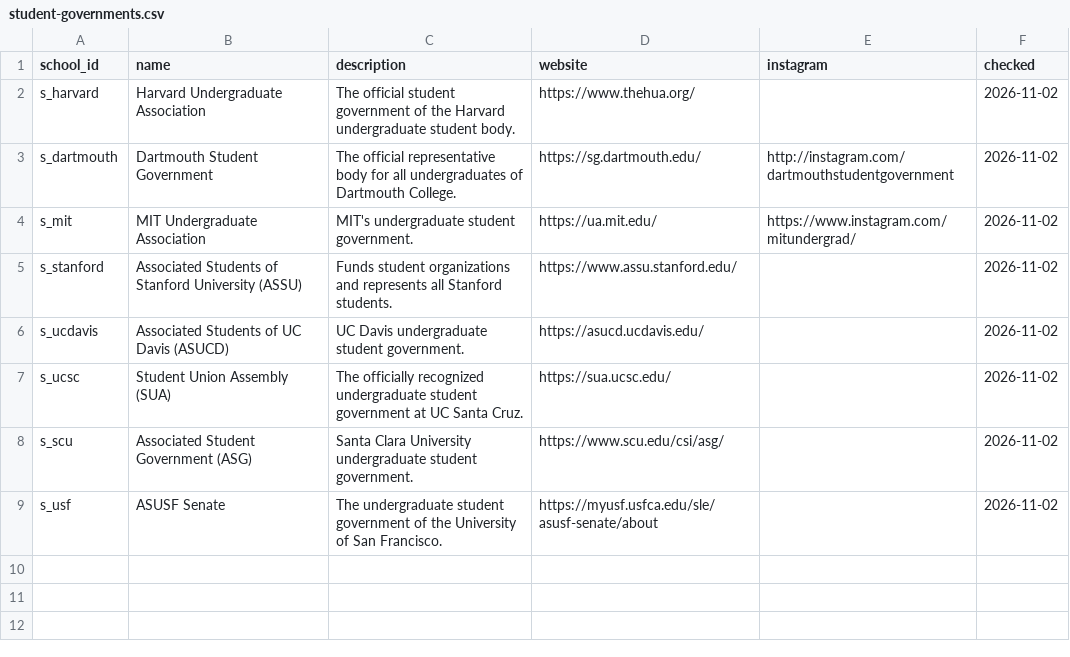
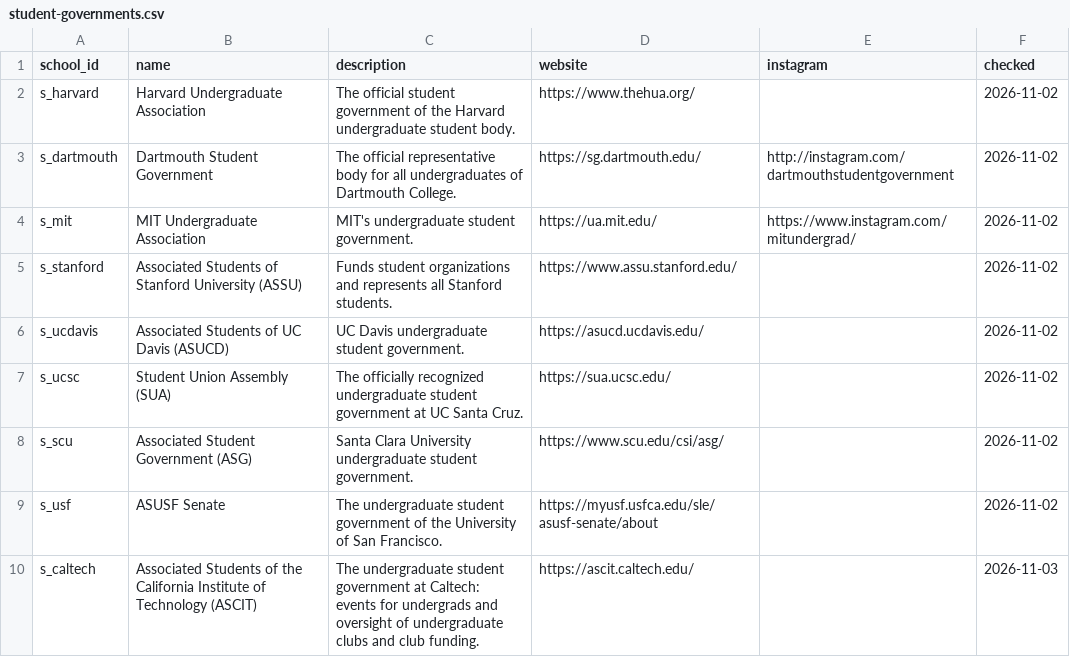
Before and after one commit to chaeyeon573/lumi, a CSV file: server/data/student-governments.csv, drawn as a sheet; the diff names each change by its address in the sheet, - before the commit and + after, or states it on an @@ line.

```diff
--- a/server/data/student-governments.csv
+++ b/server/data/student-governments.csv
+row 10: s_caltech | Associated Students of the California Institute of Technology (ASCIT) | The undergraduate student government at Caltech: events for undergrads and oversight of undergraduate clubs and club funding. | https://ascit.caltech.edu/ |  | 2026-11-03
```
Also changed, not shown: server/data/schools-collect.csv, server/data/schools-paused.csv, 5 other files.
